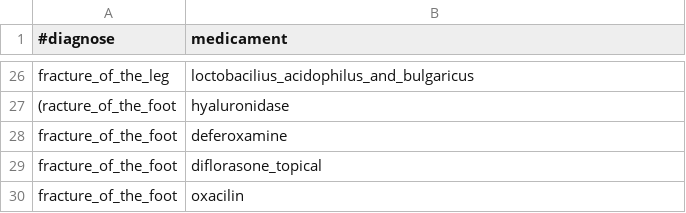
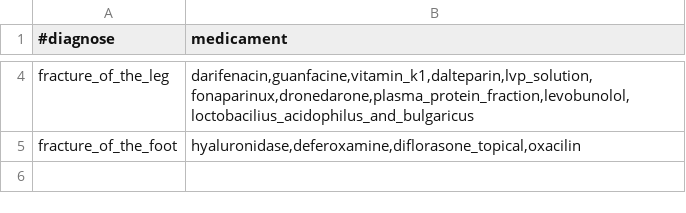
Before and after one commit to mirkela11/INZZN, a CSV file: CaseBased/data/Medicaments.csv, drawn as a sheet; only a part is shown, gaps mark what is left out; removed rows and columns are numbered as before the commit, all else as after; the diff covers the shown part only; the diff names each change by its address in the sheet, - before the commit and + after, or states it on an @@ line.

Commit message:
uradjen medicament app, medicament conn, medicament model

```diff
--- a/CaseBased/data/Medicaments.csv
+++ b/CaseBased/data/Medicaments.csv
-B4 (medicament): loctobacilius_acidophilus_and_bulgaricus
+B4 (medicament): darifenacin,guanfacine,vitamin_k1,dalteparin,lvp_solution,fonaparinux,dronedarone,plasma_protein_fraction,levobunolol,loctobacilius_acidophilus_and_bulgaricus
-row 27: (racture_of_the_foot | hyaluronidase
-row 28: fracture_of_the_foot | deferoxamine
-B5 (medicament): diflorasone_topical
+B5 (medicament): hyaluronidase,deferoxamine,diflorasone_topical,oxacilin
-row 30: fracture_of_the_foot | oxacilin
```
Also changed, not shown: 22 removed rows and 2 edited cells elsewhere in this file, 4 other files.
